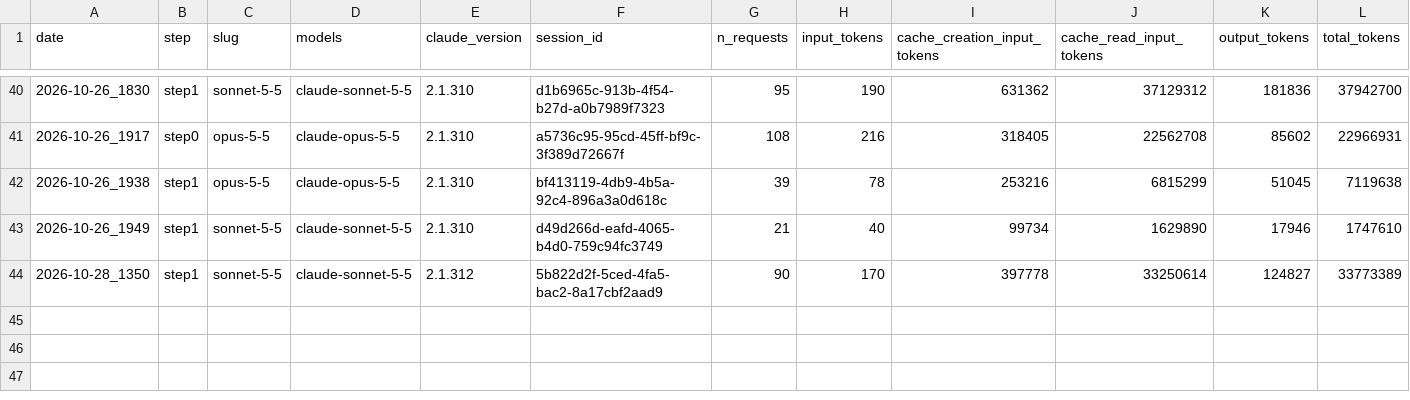
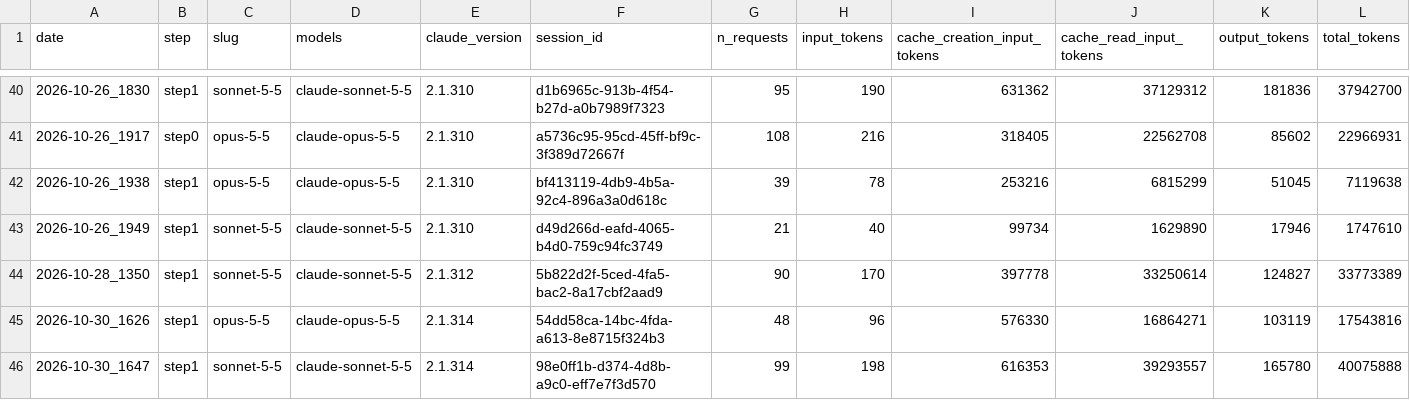
Before and after one commit to jesstytam/dewc, a CSV file: data/inference_test/logs/sessions.csv, drawn as a sheet; only a part is shown, gaps mark what is left out.

```diff
--- a/data/inference_test/logs/sessions.csv
+++ b/data/inference_test/logs/sessions.csv
@@ -44 +44,3 @@ date,step,slug,models,claude_version,session_id,n_requests,input_tokens,cache_cr
 2026-10-28_1350,step1,sonnet-5-5,claude-sonnet-5-5,2.1.312,5b822d2f-5ced-4fa5-bac2-8a17cbf2aad9,90,170,397778,33250614,124827,33773389
+2026-10-30_1626,step1,opus-5-5,claude-opus-5-5,2.1.314,54dd58ca-14bc-4fda-a613-8e8715f324b3,48,96,576330,16864271,103119,17543816
+2026-10-30_1647,step1,sonnet-5-5,claude-sonnet-5-5,2.1.314,98e0ff1b-d374-4d8b-a9c0-eff7e7f3d570,99,198,616353,39293557,165780,40075888
```
Also changed, not shown: data/inference/references/template.csv, data/inference_test/logs/benchmark_papers.csv, 36 other files.
